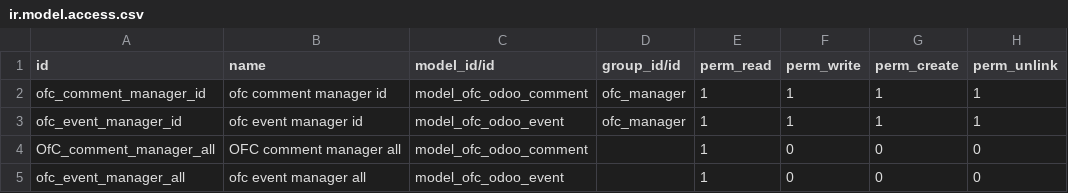
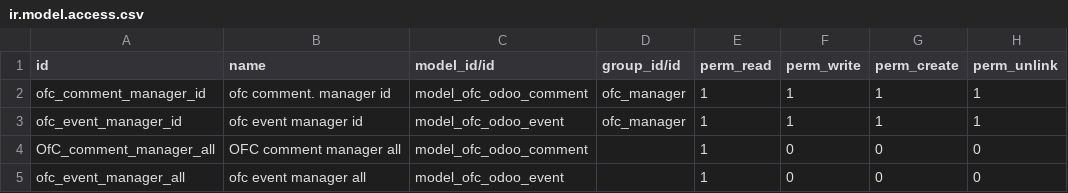
Before and after one commit to Aritz24/OFC_ODOO, a CSV file: security/ir.model.access.csv, drawn as a sheet.

Commit message:
finished without manifest

```diff
--- a/security/ir.model.access.csv
+++ b/security/ir.model.access.csv
@@ -1,3 +1,3 @@
 id,name,model_id/id,group_id/id,perm_read,perm_write,perm_create,perm_unlink
-ofc_comment_manager_id,ofc comment manager id,model_ofc_odoo_comment,ofc_manager,1,1,1,1
+ofc_comment_manager_id,ofc comment. manager id,model_ofc_odoo_comment,ofc_manager,1,1,1,1
 ofc_event_manager_id,ofc event manager id,model_ofc_odoo_event,ofc_manager,1,1,1,1
```
